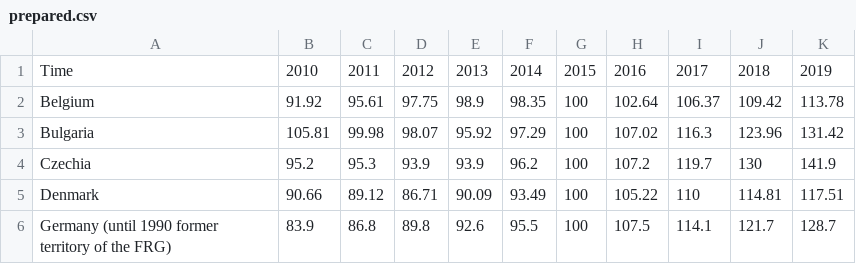
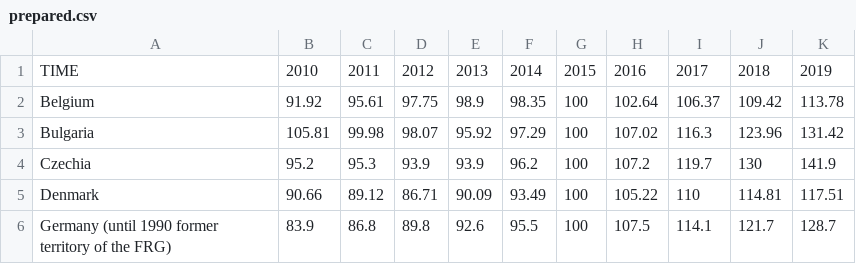
Before and after one commit to d1z0rz/hpip, a CSV file: data/house_price_index/prepared.csv, drawn as a sheet; only a part is shown.

```diff
--- a/data/house_price_index/prepared.csv
+++ b/data/house_price_index/prepared.csv
@@ -1,2 +1,2 @@
-Time,2010,2011,2012,2013,2014,2015,2016,2017,2018,2019
+TIME,2010,2011,2012,2013,2014,2015,2016,2017,2018,2019
 Belgium,91.92,95.61,97.75,98.9,98.35,100,102.64,106.37,109.42,113.78
```
Also changed, not shown: data/air_emissions/prepared.csv, 17 other files.
